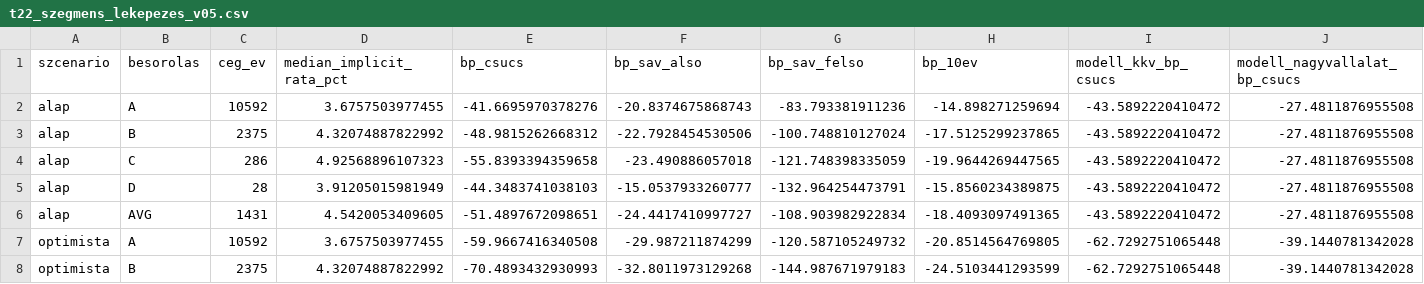
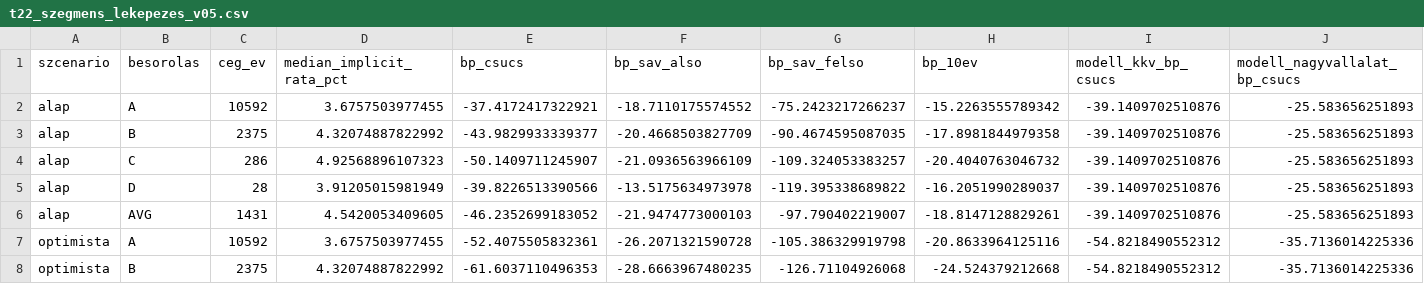
Before and after one commit to matyastamas02/DSGE_mkik, a CSV file: output/tables/t22_szegmens_lekepezes_v05.csv, drawn as a sheet; only a part is shown; the diff covers the shown part only.

```diff
--- a/output/tables/t22_szegmens_lekepezes_v05.csv
+++ b/output/tables/t22_szegmens_lekepezes_v05.csv
@@ -1,8 +1,8 @@
 szcenario,besorolas,ceg_ev,median_implicit_rata_pct,bp_csucs,bp_sav_also,bp_sav_felso,bp_10ev,modell_kkv_bp_csucs,modell_nagyvallalat_bp_csucs
-alap,A,10592,3.6757503977455,-41.6695970378276,-20.8374675868743,-83.793381911236,-14.898271259694,-43.5892220410472,-27.4811876955508
-alap,B,2375,4.32074887822992,-48.9815262668312,-22.7928454530506,-100.748810127024,-17.5125299237865,-43.5892220410472,-27.4811876955508
-alap,C,286,4.92568896107323,-55.8393394359658,-23.490886057018,-121.748398335059,-19.9644269447565,-43.5892220410472,-27.4811876955508
-alap,D,28,3.91205015981949,-44.3483741038103,-15.0537933260777,-132.964254473791,-15.8560234389875,-43.5892220410472,-27.4811876955508
-alap,AVG,1431,4.5420053409605,-51.4897672098651,-24.4417410997727,-108.903982922834,-18.4093097491365,-43.5892220410472,-27.4811876955508
-optimista,A,10592,3.6757503977455,-59.9667416340508,-29.987211874299,-120.587105249732,-20.8514564769805,-62.7292751065448,-39.1440781342028
-optimista,B,2375,4.32074887822992,-70.4893432930993,-32.8011973129268,-144.987671979183,-24.5103441293599,-62.7292751065448,-39.1440781342028
+alap,A,10592,3.6757503977455,-37.4172417322921,-18.7110175574552,-75.2423217266237,-15.2263555789342,-39.1409702510876,-25.583656251893
+alap,B,2375,4.32074887822992,-43.9829933339377,-20.4668503827709,-90.4674595087035,-17.8981844979358,-39.1409702510876,-25.583656251893
+alap,C,286,4.92568896107323,-50.1409711245907,-21.0936563966109,-109.324053383257,-20.4040763046732,-39.1409702510876,-25.583656251893
+alap,D,28,3.91205015981949,-39.8226513390566,-13.5175634973978,-119.395338689822,-16.2051990289037,-39.1409702510876,-25.583656251893
+alap,AVG,1431,4.5420053409605,-46.2352699183052,-21.9474773000103,-97.790402219007,-18.8147128829261,-39.1409702510876,-25.583656251893
+optimista,A,10592,3.6757503977455,-52.4075505832361,-26.2071321590728,-105.386329919798,-20.8633964125116,-54.8218490552312,-35.7136014225336
+optimista,B,2375,4.32074887822992,-61.6037110496353,-28.6663967480235,-126.71104926068,-24.524379212668,-54.8218490552312,-35.7136014225336
```
Also changed, not shown: 48 edited cells elsewhere in this file, output/tables/t21_jv_v05_hosszutav.csv, output/tables/t21_jv_v05_szcenariok.csv, 5 other files.
